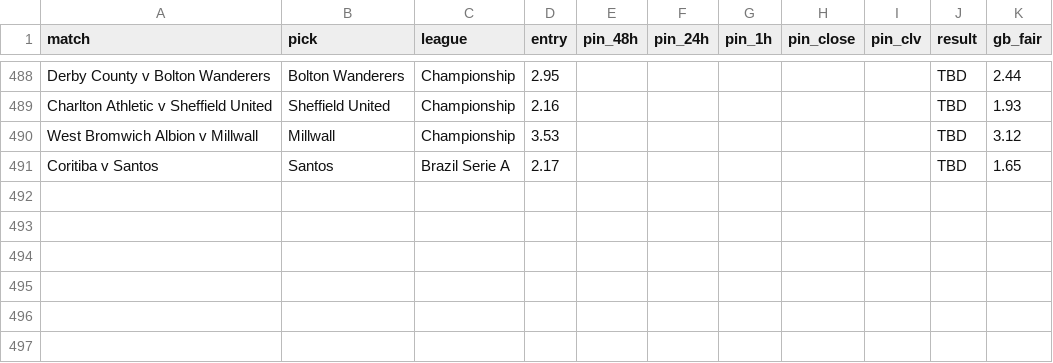
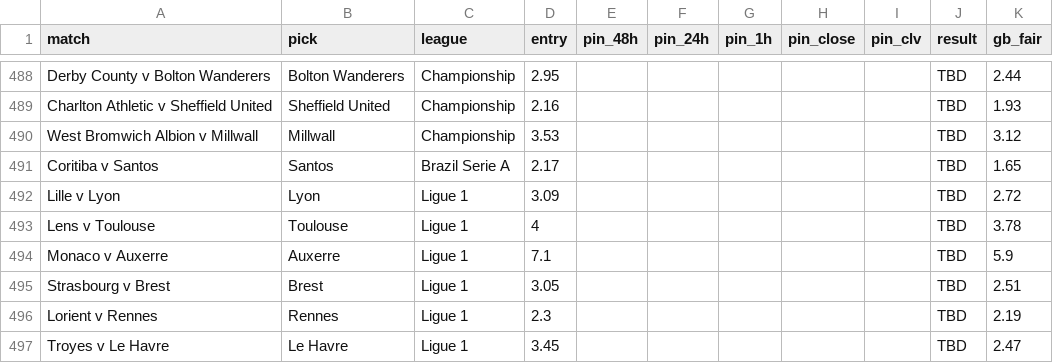
Before and after one commit to Rodzzinho/gamebreaker-clv-proof, a CSV file: pinnacle_clv_drift.csv, drawn as a sheet; only a part is shown, gaps mark what is left out; the diff names each change by its address in the sheet, - before the commit and + after, or states it on an @@ line.

```diff
--- a/pinnacle_clv_drift.csv
+++ b/pinnacle_clv_drift.csv
+row 492: Lille v Lyon | Lyon | Ligue 1 | 3.09 |  |  |  |  |  | TBD | 2.72
+row 493: Lens v Toulouse | Toulouse | Ligue 1 | 4 |  |  |  |  |  | TBD | 3.78
+row 494: Monaco v Auxerre | Auxerre | Ligue 1 | 7.1 |  |  |  |  |  | TBD | 5.9
+row 495: Strasbourg v Brest | Brest | Ligue 1 | 3.05 |  |  |  |  |  | TBD | 2.51
+row 496: Lorient v Rennes | Rennes | Ligue 1 | 2.3 |  |  |  |  |  | TBD | 2.19
+row 497: Troyes v Le Havre | Le Havre | Ligue 1 | 3.45 |  |  |  |  |  | TBD | 2.47
```
